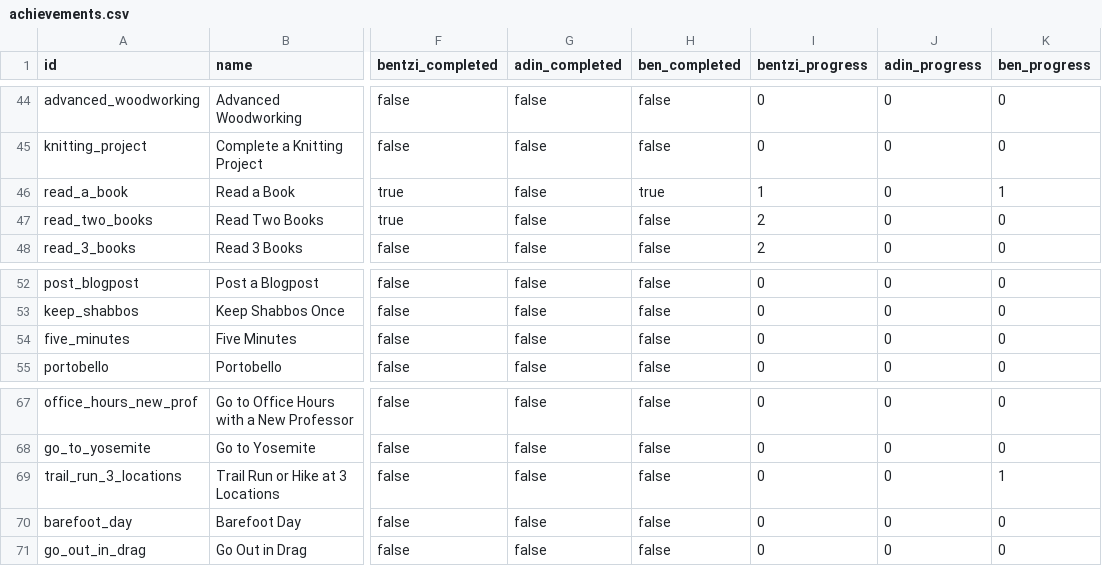
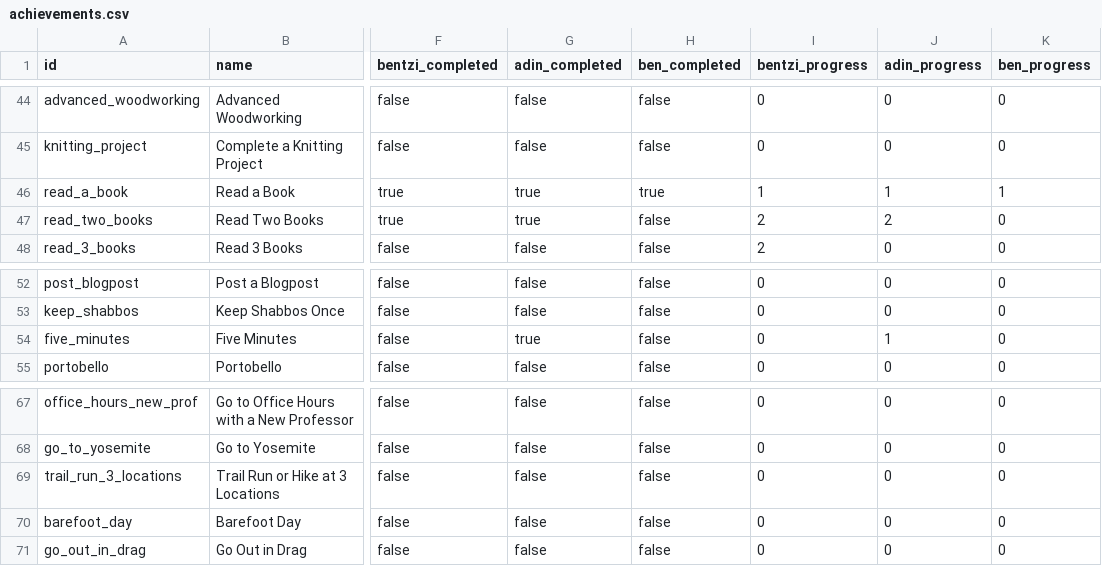
Before and after one commit to benpomeranz/benpomeranz.github.io, a CSV file: achievements/achievements.csv, drawn as a sheet; only a part is shown, gaps mark what is left out; the diff names each change by its address in the sheet, - before the commit and + after, or states it on an @@ line.

Commit message:
Update achievements data

```diff
--- a/achievements/achievements.csv
+++ b/achievements/achievements.csv
-G46:G47 (adin_completed): false
+G46:G47 (adin_completed): true
-J46 (adin_progress): 0
+J46 (adin_progress): 1
-J47 (adin_progress): 0
+J47 (adin_progress): 2
-G54 (adin_completed): false
+G54 (adin_completed): true
-J54 (adin_progress): 0
+J54 (adin_progress): 1
-K69 (ben_progress): 1
+K69 (ben_progress): 0
```
